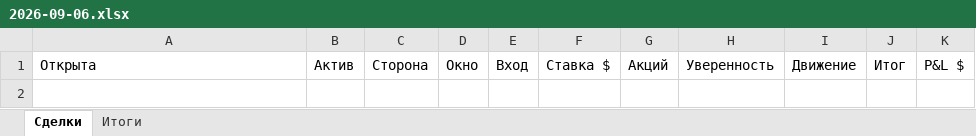
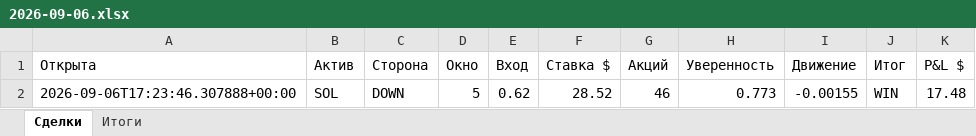
Before and after one commit to n85t594ht5-creator/polybot, an Excel workbook: reports/2026-09-06.xlsx, sheet Сделки, drawn as a sheet; values as stored, in another font and other column widths than the file's, no borders; the diff names each change by its address in the sheet, - before the commit and + after, or states it on an @@ line.

```diff
--- a/reports/2026-09-06.xlsx (sheet Сделки)
+++ b/reports/2026-09-06.xlsx (sheet Сделки)
+row 2: 2026-09-06T17:23:46.307888+00:00 | SOL | DOWN | 5 | 0.62 | 28.52 | 46 | 0.773 | -0.00155 | WIN | 17.48
```
Also changed, not shown: sheet Итоги, reports/2026-09-05.xlsx, 5 other files.
